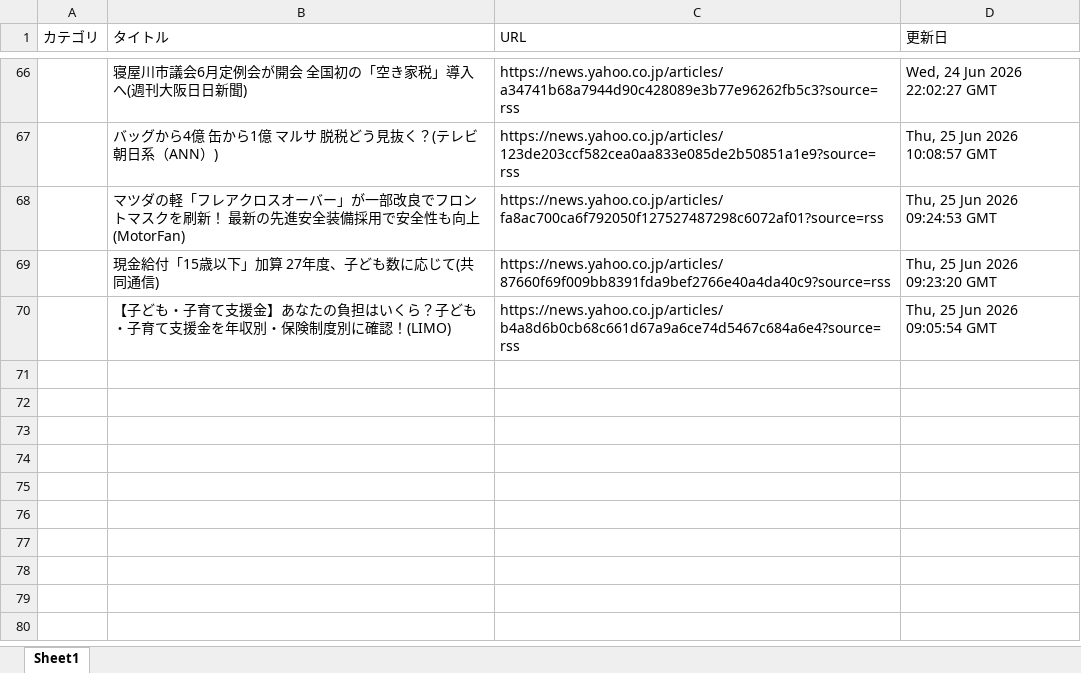
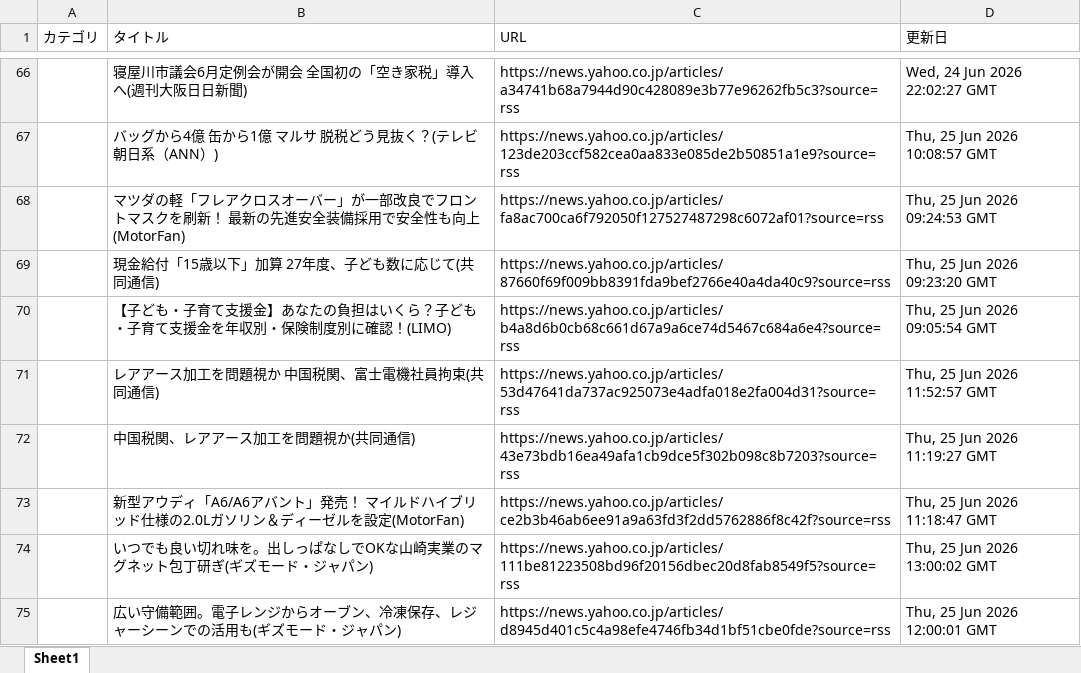
Before and after one commit to kouzen1114/news-bot, an Excel workbook: newsDB.xlsx, sheet Sheet1, drawn as a sheet; only a part is shown, gaps mark what is left out; values as stored, in another font and other column widths than the file's, no borders; the diff names each change by its address in the sheet, - before the commit and + after, or states it on an @@ line.

```diff
--- a/newsDB.xlsx (sheet Sheet1)
+++ b/newsDB.xlsx (sheet Sheet1)
+row 71:  | レアアース加工を問題視か 中国税関、富士電機社員拘束(共同通信) | https://news.yahoo.co.jp/articles/53d47641da737ac925073e4adfa018e2fa004d31?source=rss | Thu, 25 Jun 2026 11:52:57 GMT
+row 72:  | 中国税関、レアアース加工を問題視か(共同通信) | https://news.yahoo.co.jp/articles/43e73bdb16ea49afa1cb9dce5f302b098c8b7203?source=rss | Thu, 25 Jun 2026 11:19:27 GMT
+row 73:  | 新型アウディ「A6/A6アバント」発売！ マイルドハイブリッド仕様の2.0Lガソリン＆ディーゼルを設定(MotorFan) | https://news.yahoo.co.jp/articles/ce2b3b46ab6ee91a9a63fd3f2dd5762886f8c42f?source=rss | Thu, 25 Jun 2026 11:18:47 GMT
+row 74:  | いつでも良い切れ味を。出しっぱなしでOKな山崎実業のマグネット包丁研ぎ(ギズモード・ジャパン) | https://news.yahoo.co.jp/articles/111be81223508bd96f20156dbec20d8fab8549f5?source=rss | Thu, 25 Jun 2026 13:00:02 GMT
+row 75:  | 広い守備範囲。電子レンジからオーブン、冷凍保存、レジャーシーンでの活用も(ギズモード・ジャパン) | https://news.yahoo.co.jp/articles/d8945d401c5c4a98efe4746fb34d1bf51cbe0fde?source=rss | Thu, 25 Jun 2026 12:00:01 GMT
```
